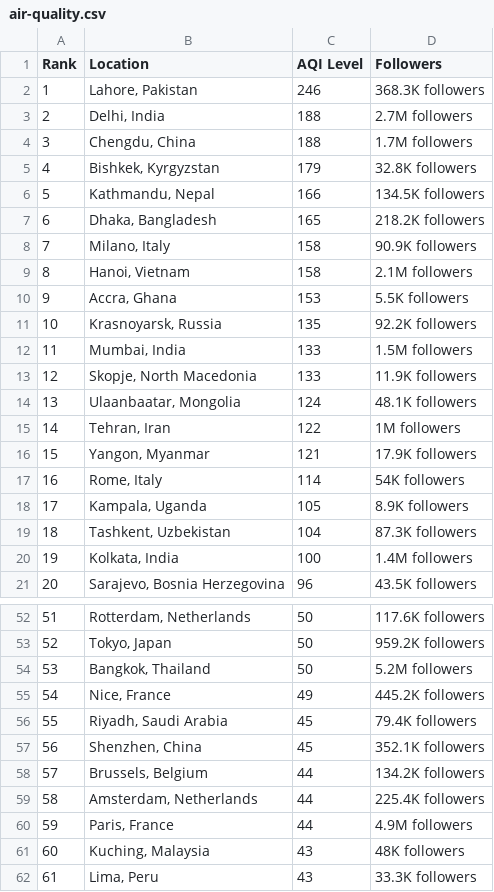
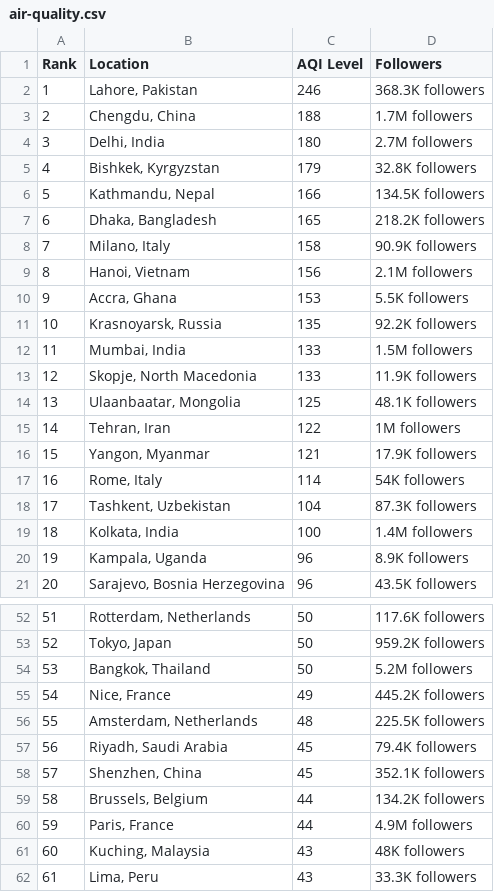
Before and after one commit to dipunew/Most-Polluted-Cities-in-The-World, a CSV file: air-quality.csv, drawn as a sheet; only a part is shown, gaps mark what is left out; removed rows and columns are numbered as before the commit, all else as after; the diff covers the shown part only; the diff names each change by its address in the sheet, - before the commit and + after, or states it on an @@ line.

```diff
--- a/air-quality.csv
+++ b/air-quality.csv
-row 3: 2 | Delhi, India | 188 | 2.7M followers
@@ column A (Rank) renumbered between rows 3 and 101 @@
+row 4: 3 | Delhi, India | 180 | 2.7M followers
-C9 (AQI Level): 158
+C9 (AQI Level): 156
-C14 (AQI Level): 124
+C14 (AQI Level): 125
-row 18: 17 | Kampala, Uganda | 105 | 8.9K followers
+row 20: 19 | Kampala, Uganda | 96 | 8.9K followers
+row 56: 55 | Amsterdam, Netherlands | 48 | 225.5K followers
-row 59: 58 | Amsterdam, Netherlands | 44 | 225.4K followers
```
Also changed, not shown: 7 added rows, 7 removed rows and 4 edited cells elsewhere in this file.
